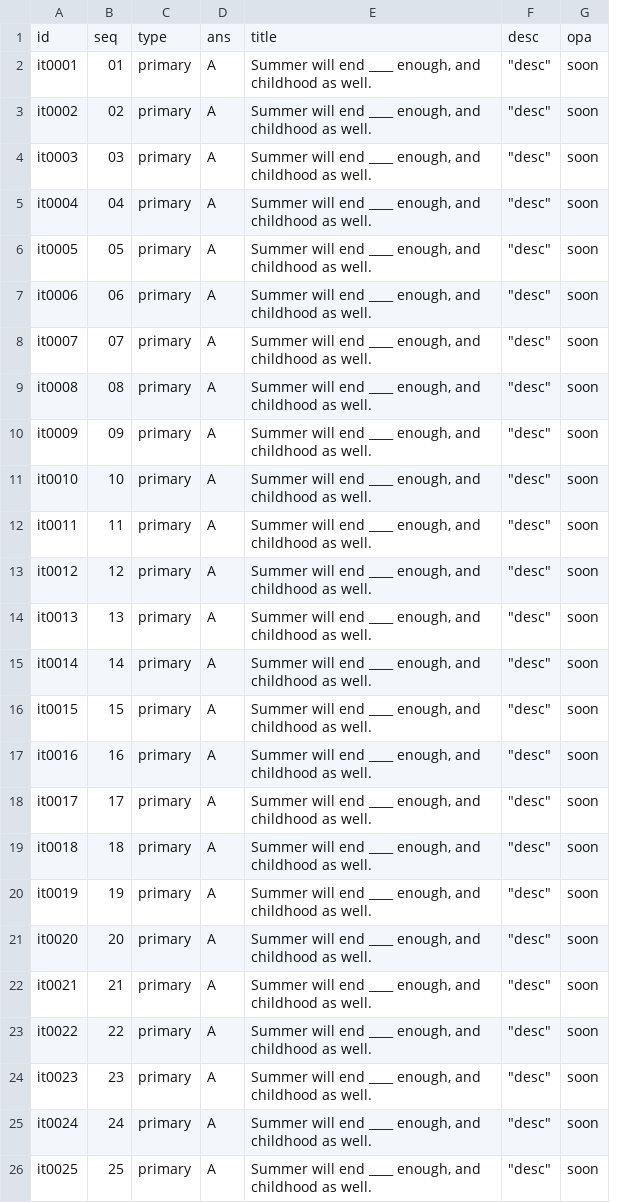
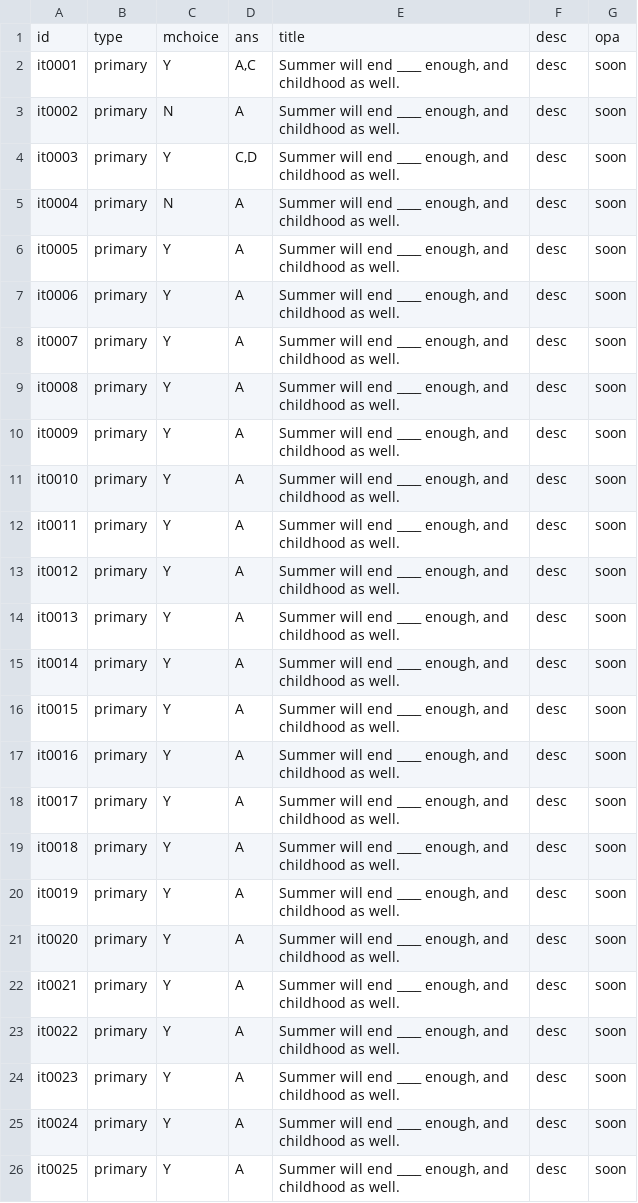
Before and after one commit to moreadgroup/moread-cloud-data, a CSV file: src/main/resources/textbook/quizitem.csv, drawn as a sheet; only a part is shown; removed rows and columns are numbered as before the commit, all else as after; the diff names each change by its address in the sheet, - before the commit and + after, or states it on an @@ line.

Commit message:
clean

```diff
--- a/src/main/resources/textbook/quizitem.csv
+++ b/src/main/resources/textbook/quizitem.csv
-column B, rows 1-26: seq | 01 | 02 | 03 | 04 | 05 | 06 | 07 | 08 | 09 | 10 | 11 | 12 | 13 | 14 | 15 | 16 | 17 | 18 | 19 | 20 | 21 | 22 | 23 | 24 | 25
+column C, rows 1-26: mchoice | Y | N | Y | N | Y | Y | Y | Y | Y | Y | Y | Y | Y | Y | Y | Y | Y | Y | Y | Y | Y | Y | Y | Y | Y
-D2: A
+D2: A,C
-F2:F26: "desc"
+F2:F26: desc
-D4: A
+D4: C,D
```
